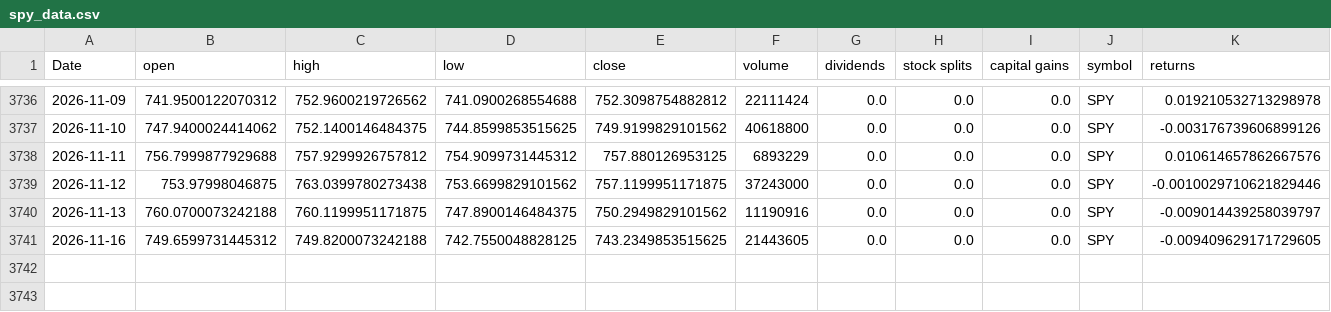
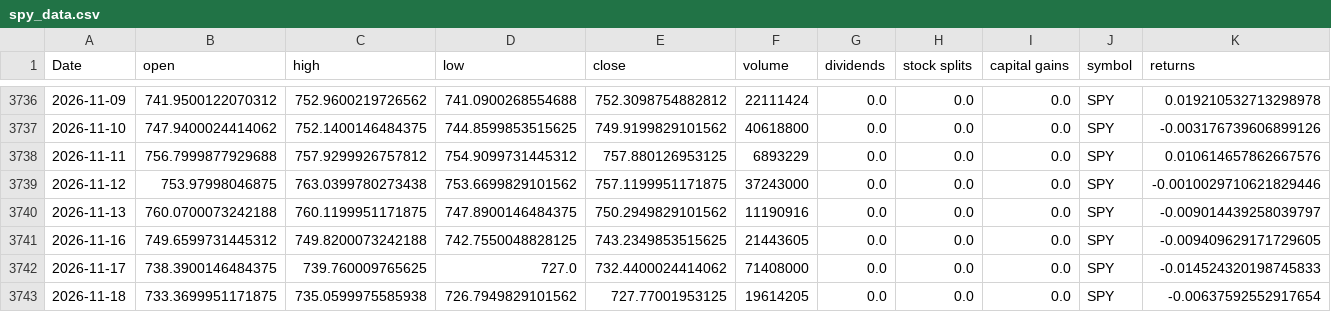
Before and after one commit to Akishai18/SignalM, a CSV file: data/spy_data.csv, drawn as a sheet; only a part is shown, gaps mark what is left out; rows hold the shown columns only; the diff names each change by its address in the sheet, - before the commit and + after, or states it on an @@ line.

Commit message:
chore: daily data refresh 2026-11-18

```diff
--- a/data/spy_data.csv
+++ b/data/spy_data.csv
+row 3742: 2026-11-17 | 738.3900146484375 | 739.760009765625 | 727.0 | 732.4400024414062 | 71408000 | 0.0 | 0.0 | 0.0 | SPY | -0.014524320198745833
+row 3743: 2026-11-18 | 733.3699951171875 | 735.0599975585938 | 726.7949829101562 | 727.77001953125 | 19614205 | 0.0 | 0.0 | 0.0 | SPY | -0.00637592552917654
```
Also changed, not shown: data/sectors/xlb_data.csv, data/sectors/xlk_data.csv, 46 other files.
